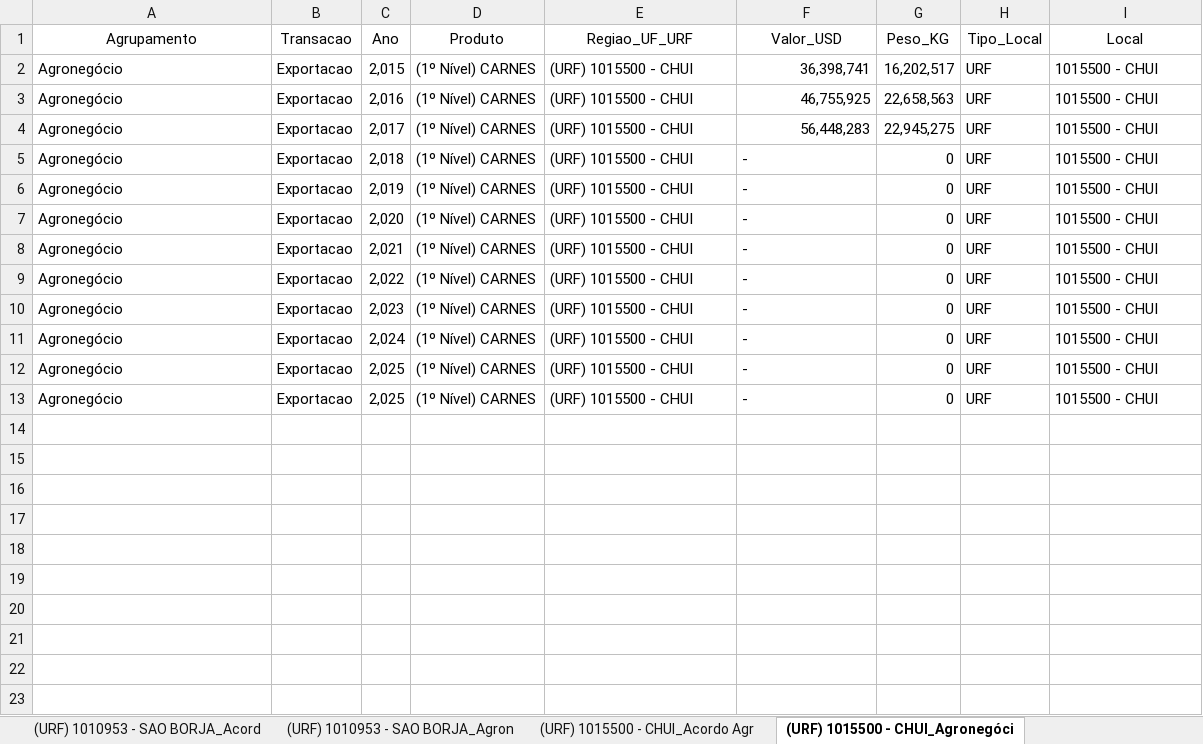
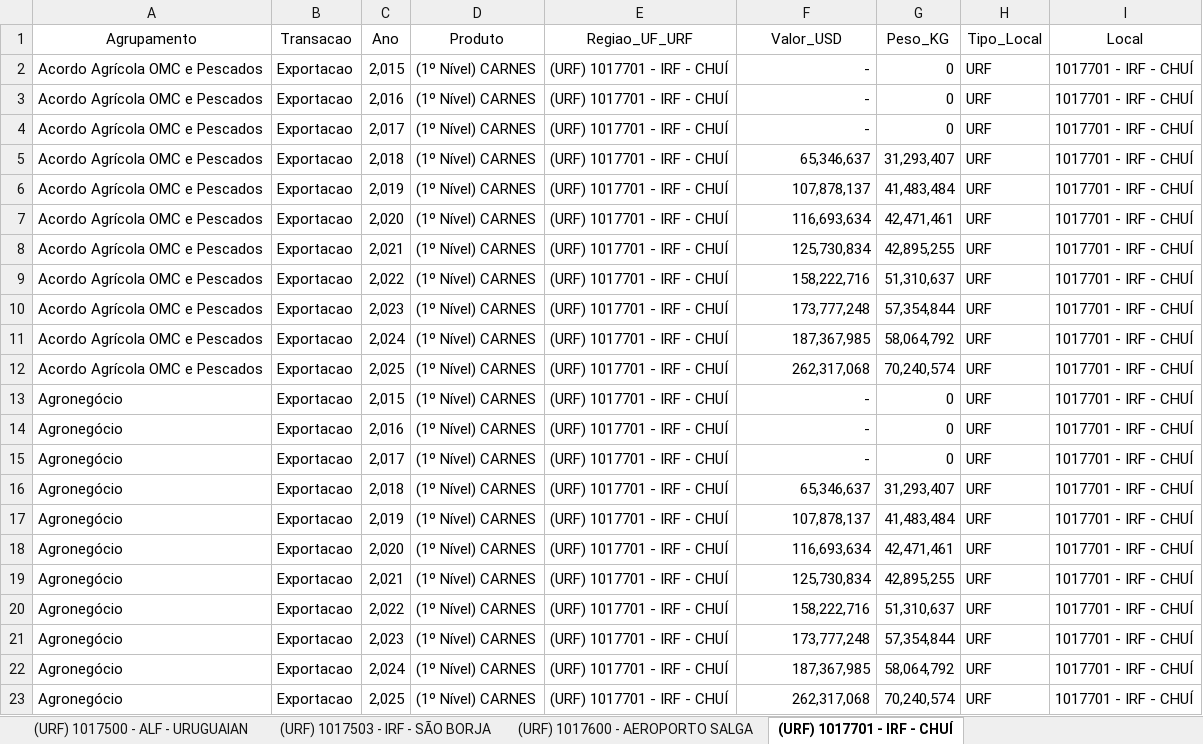
Before and after one commit to MatheusD1as/ProjetoLogistica, an Excel workbook: data_RS.xlsx, sheet (URF) 1017701 - IRF - CHUÍ, drawn as a sheet; values as stored, in another font and other column widths than the file's, no borders; removed rows and columns are numbered as before the commit, all else as after; the diff names each change by its address in the sheet, - before the commit and + after, or states it on an @@ line.

```diff
--- a/data_RS.xlsx (sheet (URF) 1017701 - IRF - CHUÍ)
+++ b/data_RS.xlsx (sheet (URF) 1017701 - IRF - CHUÍ)
-sheet tab: (URF) 1015500 - CHUI_Agronegóci
+sheet tab: (URF) 1017701 - IRF - CHUÍ
-sheet tab: (URF) 1010953 - SAO BORJA_Acord
-sheet tab: (URF) 1010953 - SAO BORJA_Agron
-sheet tab: (URF) 1015500 - CHUI_Acordo Agr
+row 2: Acordo Agrícola OMC e Pescados | Exportacao | 2,015 | (1º Nível) CARNES | (URF) 1017701 - IRF - CHUÍ | - | 0 | URF | 1017701 - IRF - CHUÍ
+row 3: Acordo Agrícola OMC e Pescados | Exportacao | 2,016 | (1º Nível) CARNES | (URF) 1017701 - IRF - CHUÍ | - | 0 | URF | 1017701 - IRF - CHUÍ
+row 4: Acordo Agrícola OMC e Pescados | Exportacao | 2,017 | (1º Nível) CARNES | (URF) 1017701 - IRF - CHUÍ | - | 0 | URF | 1017701 - IRF - CHUÍ
+row 5: Acordo Agrícola OMC e Pescados | Exportacao | 2,018 | (1º Nível) CARNES | (URF) 1017701 - IRF - CHUÍ | 65,346,637 | 31,293,407 | URF | 1017701 - IRF - CHUÍ
+row 6: Acordo Agrícola OMC e Pescados | Exportacao | 2,019 | (1º Nível) CARNES | (URF) 1017701 - IRF - CHUÍ | 107,878,137 | 41,483,484 | URF | 1017701 - IRF - CHUÍ
+row 7: Acordo Agrícola OMC e Pescados | Exportacao | 2,020 | (1º Nível) CARNES | (URF) 1017701 - IRF - CHUÍ | 116,693,634 | 42,471,461 | URF | 1017701 - IRF - CHUÍ
+row 8: Acordo Agrícola OMC e Pescados | Exportacao | 2,021 | (1º Nível) CARNES | (URF) 1017701 - IRF - CHUÍ | 125,730,834 | 42,895,255 | URF | 1017701 - IRF - CHUÍ
+row 9: Acordo Agrícola OMC e Pescados | Exportacao | 2,022 | (1º Nível) CARNES | (URF) 1017701 - IRF - CHUÍ | 158,222,716 | 51,310,637 | URF | 1017701 - IRF - CHUÍ
+row 10: Acordo Agrícola OMC e Pescados | Exportacao | 2,023 | (1º Nível) CARNES | (URF) 1017701 - IRF - CHUÍ | 173,777,248 | 57,354,844 | URF | 1017701 - IRF - CHUÍ
+row 11: Acordo Agrícola OMC e Pescados | Exportacao | 2,024 | (1º Nível) CARNES | (URF) 1017701 - IRF - CHUÍ | 187,367,985 | 58,064,792 | URF | 1017701 - IRF - CHUÍ
+row 12: Acordo Agrícola OMC e Pescados | Exportacao | 2,025 | (1º Nível) CARNES | (URF) 1017701 - IRF - CHUÍ | 262,317,068 | 70,240,574 | URF | 1017701 - IRF - CHUÍ
-E13:E23 (Regiao_UF_URF): (URF) 1015500 - CHUI
+E13:E23 (Regiao_UF_URF): (URF) 1017701 - IRF - CHUÍ
-F13 (Valor_USD): 36,398,741
+F13 (Valor_USD): -
-G13 (Peso_KG): 16,202,517
+G13 (Peso_KG): 0
-I13:I23 (Local): 1015500 - CHUI
+I13:I23 (Local): 1017701 - IRF - CHUÍ
-F14 (Valor_USD): 46,755,925
+F14 (Valor_USD): -
-G14 (Peso_KG): 22,658,563
+G14 (Peso_KG): 0
-F15 (Valor_USD): 56,448,283
+F15 (Valor_USD): -
-G15 (Peso_KG): 22,945,275
+G15 (Peso_KG): 0
-F16 (Valor_USD): -
+F16 (Valor_USD): 65,346,637
-F16:F23 alignment: left
+F16:F23 alignment: right
-G16 (Peso_KG): 0
+G16 (Peso_KG): 31,293,407
-F17 (Valor_USD): -
+F17 (Valor_USD): 107,878,137
-G17 (Peso_KG): 0
+G17 (Peso_KG): 41,483,484
-F18 (Valor_USD): -
+F18 (Valor_USD): 116,693,634
-G18 (Peso_KG): 0
+G18 (Peso_KG): 42,471,461
-F19 (Valor_USD): -
+F19 (Valor_USD): 125,730,834
-G19 (Peso_KG): 0
+G19 (Peso_KG): 42,895,255
-F20 (Valor_USD): -
+F20 (Valor_USD): 158,222,716
-G20 (Peso_KG): 0
+G20 (Peso_KG): 51,310,637
-F21 (Valor_USD): -
+F21 (Valor_USD): 173,777,248
-G21 (Peso_KG): 0
+G21 (Peso_KG): 57,354,844
-F22 (Valor_USD): -
+F22 (Valor_USD): 187,367,985
-G22 (Peso_KG): 0
+G22 (Peso_KG): 58,064,792
-F23 (Valor_USD): -
+F23 (Valor_USD): 262,317,068
-G23 (Peso_KG): 0
+G23 (Peso_KG): 70,240,574
-row 13: Agronegócio | Exportacao | 2,025 | (1º Nível) CARNES | (URF) 1015500 - CHUI | - | 0 | URF | 1015500 - CHUI
```
Also changed, not shown: sheet (URF) 1010253 - BAGE, sheet (URF) 1010900 - URUGUAIANA, sheet (URF) 1015500 - CHUI, sheet (URF) 1010252 - JAGUARAO, sheet (URF) 1017801 - IRF - AEROPORTO, sheet (URF) 1017600 - AEROPORTO SALGA, 7 more sheets, other sheet tabs, 2 other files.
